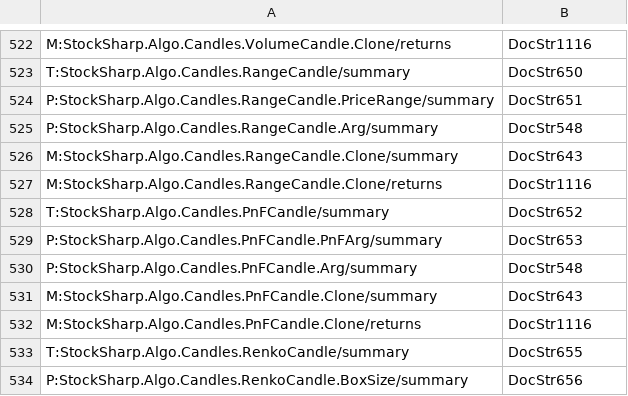
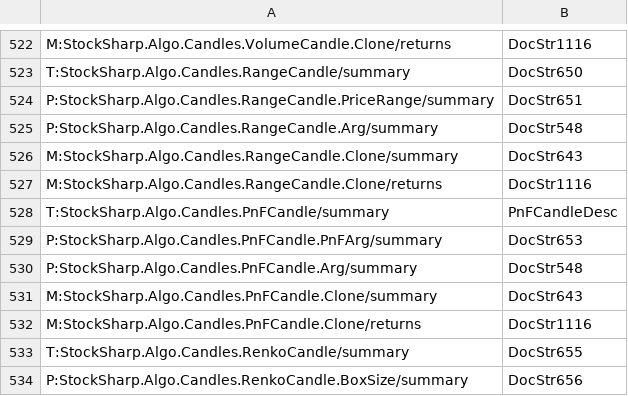
Before and after one commit to StockSharp/StockSharp, a CSV file: Localization/XmlComments/StockSharp.Algo.csv, drawn as a sheet; only a part is shown, gaps mark what is left out.

```diff
--- a/Localization/XmlComments/StockSharp.Algo.csv
+++ b/Localization/XmlComments/StockSharp.Algo.csv
@@ -527,3 +527,3 @@ M:StockSharp.Algo.Candles.RangeCandle.Clone/summary;DocStr643
 M:StockSharp.Algo.Candles.RangeCandle.Clone/returns;DocStr1116
-T:StockSharp.Algo.Candles.PnFCandle/summary;DocStr652
+T:StockSharp.Algo.Candles.PnFCandle/summary;PnFCandleDesc
 P:StockSharp.Algo.Candles.PnFCandle.PnFArg/summary;DocStr653
```
Also changed, not shown: Localization/XmlComments/StockSharp.Messages.csv, 4 other files.
